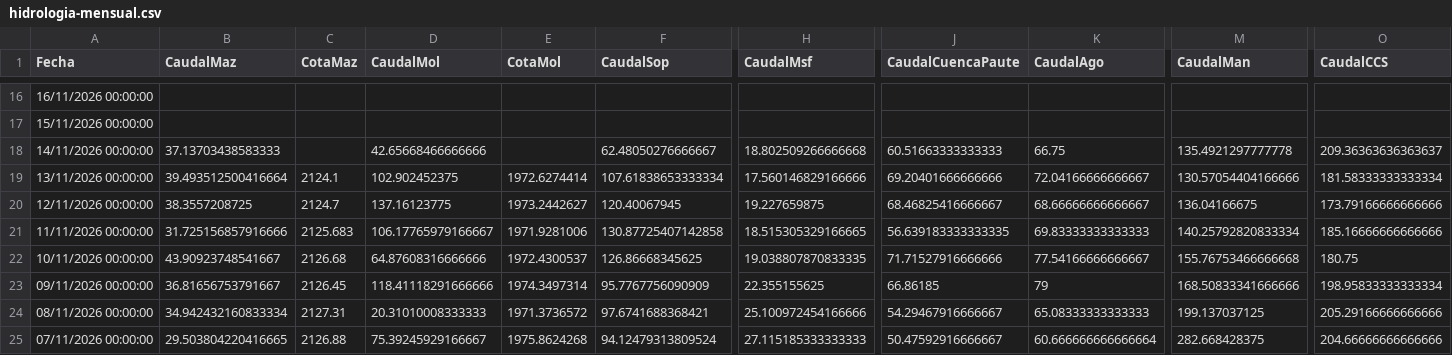
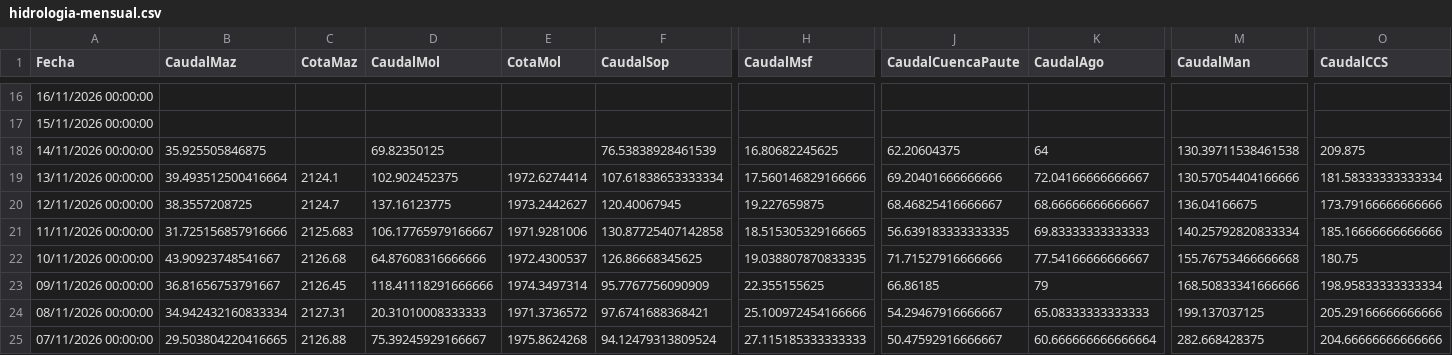
Before and after one commit to davidmunoz-create/hidroelectricasecuador, a CSV file: data/hidrologia-mensual.csv, drawn as a sheet; only a part is shown, gaps mark what is left out; the diff names each change by its address in the sheet, - before the commit and + after, or states it on an @@ line.

```diff
--- a/data/hidrologia-mensual.csv
+++ b/data/hidrologia-mensual.csv
-B18 (CaudalMaz): 37.13703438583333
+B18 (CaudalMaz): 35.925505846875
-D18 (CaudalMol): 42.65668466666666
+D18 (CaudalMol): 69.82350125
-F18 (CaudalSop): 62.48050276666667
+F18 (CaudalSop): 76.53838928461539
-H18 (CaudalMsf): 18.802509266666668
+H18 (CaudalMsf): 16.80682245625
-J18 (CaudalCuencaPaute): 60.51663333333333
+J18 (CaudalCuencaPaute): 62.20604375
-K18 (CaudalAgo): 66.75
+K18 (CaudalAgo): 64
-M18 (CaudalMan): 135.4921297777778
+M18 (CaudalMan): 130.39711538461538
-O18 (CaudalCCS): 209.36363636363637
+O18 (CaudalCCS): 209.875
```
Also changed, not shown: data/hidrologia-diario.csv, data/produccion-diario.csv, 1 other file.
